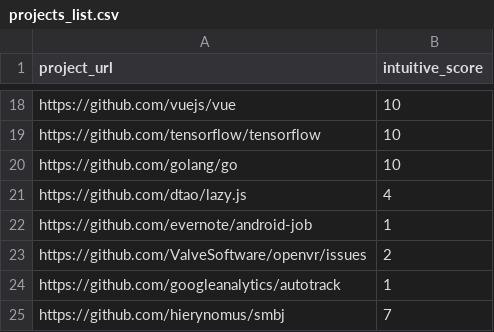
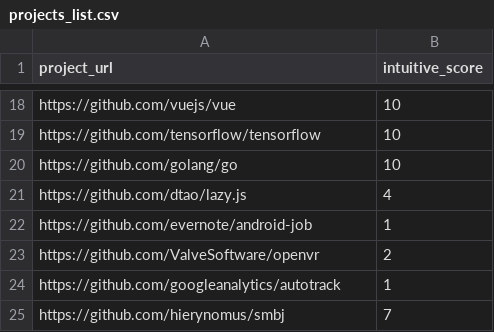
Before and after one commit to inspired99/OpenSourceProjectsAnalyzer, a CSV file: projects_list.csv, drawn as a sheet; only a part is shown, gaps mark what is left out.

```diff
--- a/projects_list.csv
+++ b/projects_list.csv
@@ -22,3 +22,3 @@ https://github.com/dtao/lazy.js, 4
 https://github.com/evernote/android-job, 1
-https://github.com/ValveSoftware/openvr/issues, 2
+https://github.com/ValveSoftware/openvr, 2
 https://github.com/googleanalytics/autotrack, 1
```
Also changed, not shown: 3 other files.
